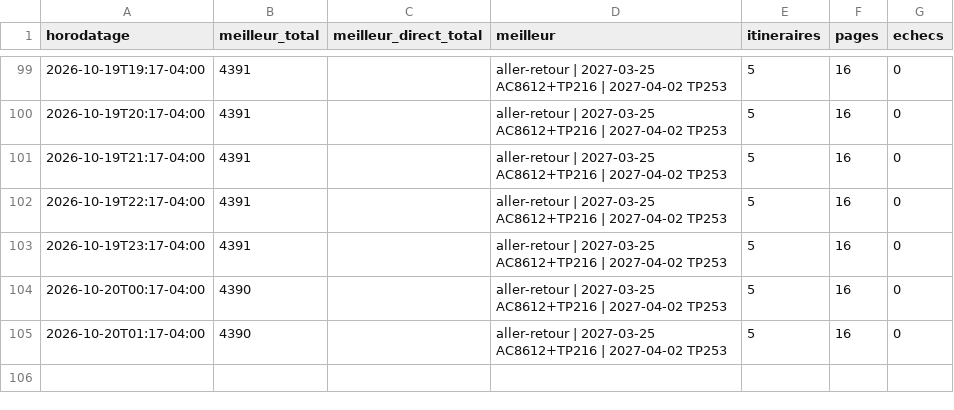
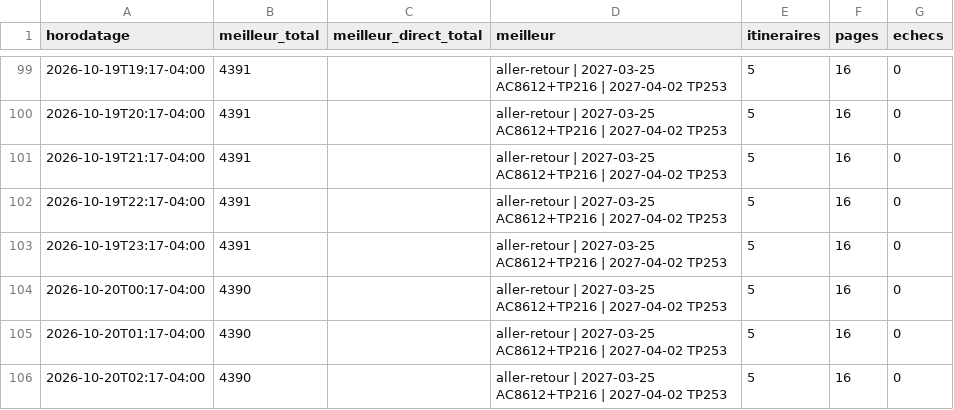
Before and after one commit to neurocontrarian/voyage, a CSV file: data/historique.csv, drawn as a sheet; only a part is shown, gaps mark what is left out; the diff names each change by its address in the sheet, - before the commit and + after, or states it on an @@ line.

```diff
--- a/data/historique.csv
+++ b/data/historique.csv
+row 106: 2026-10-20T02:17-04:00 | 4390 |  | aller-retour | 2027-03-25 AC8612+TP216 | 2027-04-02 TP253 | 5 | 16 | 0
```
Also changed, not shown: 2 other files.
